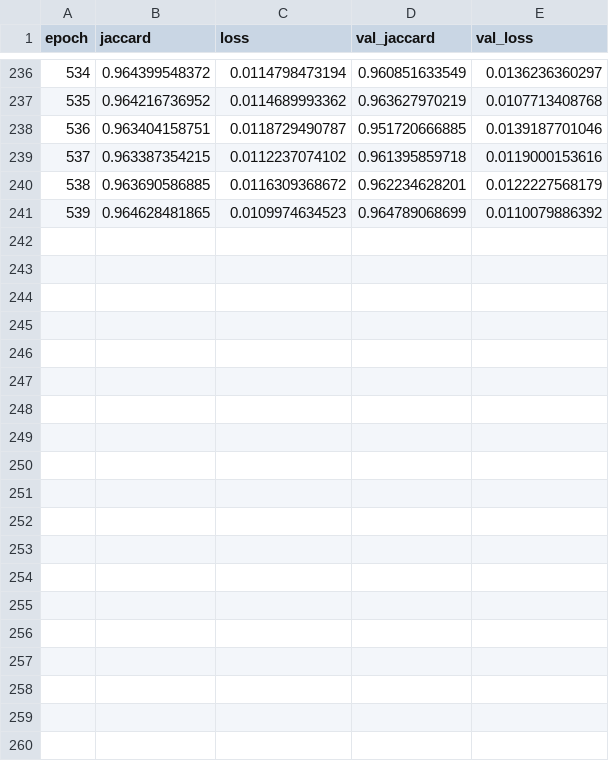
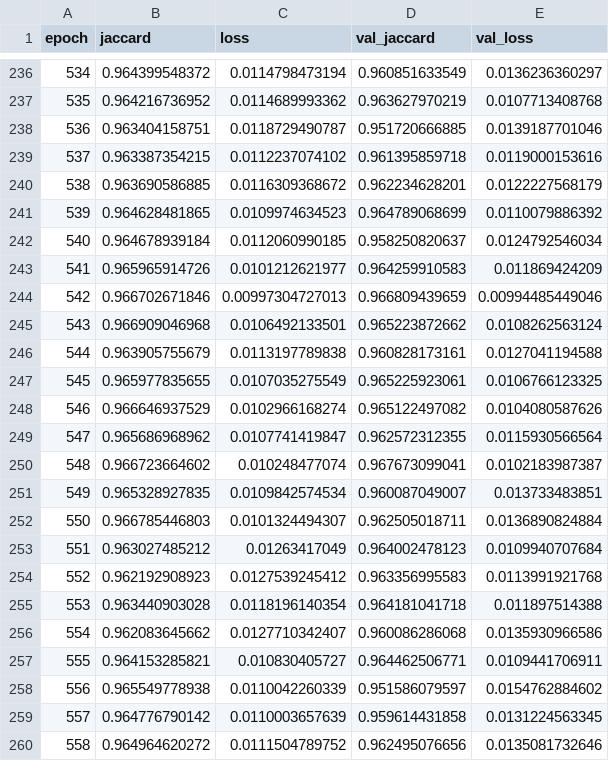
Before and after one commit to grantbey/deep_microscopy, a CSV file: data/logs/training_log_run_36_nuclei.csv, drawn as a sheet; only a part is shown, gaps mark what is left out; the diff names each change by its address in the sheet, - before the commit and + after, or states it on an @@ line.

```diff
--- a/data/logs/training_log_run_36_nuclei.csv
+++ b/data/logs/training_log_run_36_nuclei.csv
+row 242: 540 | 0.964678939184 | 0.0112060990185 | 0.958250820637 | 0.0124792546034
+row 243: 541 | 0.965965914726 | 0.0101212621977 | 0.964259910583 | 0.011869424209
+row 244: 542 | 0.966702671846 | 0.00997304727013 | 0.966809439659 | 0.00994485449046
+row 245: 543 | 0.966909046968 | 0.0106492133501 | 0.965223872662 | 0.0108262563124
+row 246: 544 | 0.963905755679 | 0.0113197789838 | 0.960828173161 | 0.0127041194588
+row 247: 545 | 0.965977835655 | 0.0107035275549 | 0.965225923061 | 0.0106766123325
+row 248: 546 | 0.966646937529 | 0.0102966168274 | 0.965122497082 | 0.0104080587626
+row 249: 547 | 0.965686968962 | 0.0107741419847 | 0.962572312355 | 0.0115930566564
+row 250: 548 | 0.966723664602 | 0.010248477074 | 0.967673099041 | 0.0102183987387
+row 251: 549 | 0.965328927835 | 0.0109842574534 | 0.960087049007 | 0.013733483851
+row 252: 550 | 0.966785446803 | 0.0101324494307 | 0.962505018711 | 0.0136890824884
+row 253: 551 | 0.963027485212 | 0.01263417049 | 0.964002478123 | 0.0109940707684
+row 254: 552 | 0.962192908923 | 0.0127539245412 | 0.963356995583 | 0.0113991921768
+row 255: 553 | 0.963440903028 | 0.0118196140354 | 0.964181041718 | 0.011897514388
+row 256: 554 | 0.962083645662 | 0.0127710342407 | 0.960086286068 | 0.0135930966586
+row 257: 555 | 0.964153285821 | 0.010830405727 | 0.964462506771 | 0.0109441706911
+row 258: 556 | 0.965549778938 | 0.0110042260339 | 0.951586079597 | 0.0154762884602
+row 259: 557 | 0.964776790142 | 0.0110003657639 | 0.959614431858 | 0.0131224563345
+row 260: 558 | 0.964964620272 | 0.0111504789752 | 0.962495076656 | 0.0135081732646
```
Also changed, not shown: 9 other files.
